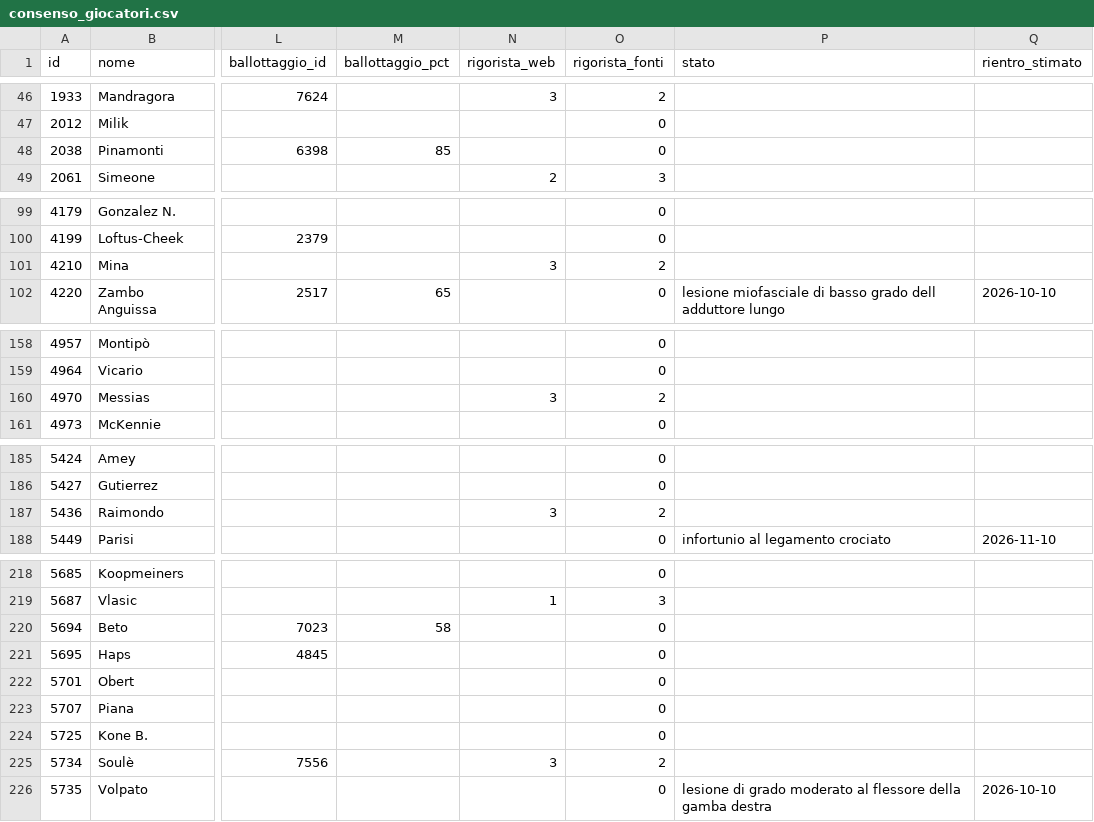
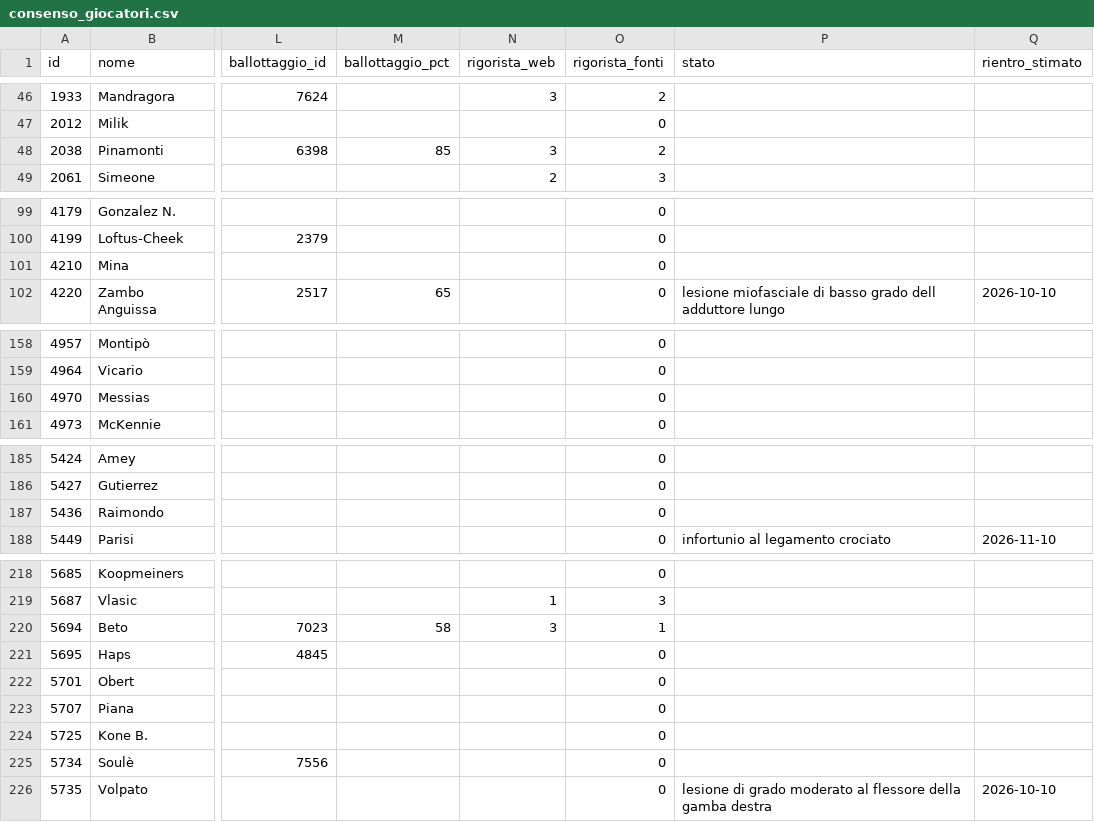
Before and after one commit to JDado02/FantaHacked-PC, a CSV file: database/fonti/web/consenso_giocatori.csv, drawn as a sheet; only a part is shown, gaps mark what is left out; the diff covers the shown part only; the diff names each change by its address in the sheet, - before the commit and + after, or states it on an @@ line.

```diff
--- a/database/fonti/web/consenso_giocatori.csv
+++ b/database/fonti/web/consenso_giocatori.csv
-N48 (rigorista_web): (empty)
+N48 (rigorista_web): 3
-O48 (rigorista_fonti): 0
+O48 (rigorista_fonti): 2
-N101 (rigorista_web): 3
+N101 (rigorista_web): (empty)
-O101 (rigorista_fonti): 2
+O101 (rigorista_fonti): 0
-N160 (rigorista_web): 3
+N160 (rigorista_web): (empty)
-O160 (rigorista_fonti): 2
+O160 (rigorista_fonti): 0
-N187 (rigorista_web): 3
+N187 (rigorista_web): (empty)
-O187 (rigorista_fonti): 2
+O187 (rigorista_fonti): 0
-N220 (rigorista_web): (empty)
+N220 (rigorista_web): 3
-O220 (rigorista_fonti): 0
+O220 (rigorista_fonti): 1
-N225 (rigorista_web): 3
+N225 (rigorista_web): (empty)
-O225 (rigorista_fonti): 2
+O225 (rigorista_fonti): 0
```
Also changed, not shown: 18 edited cells elsewhere in this file, database/fonti/web/fonti.csv, database/fonti/web/rigoristi.csv, 10 other files.
